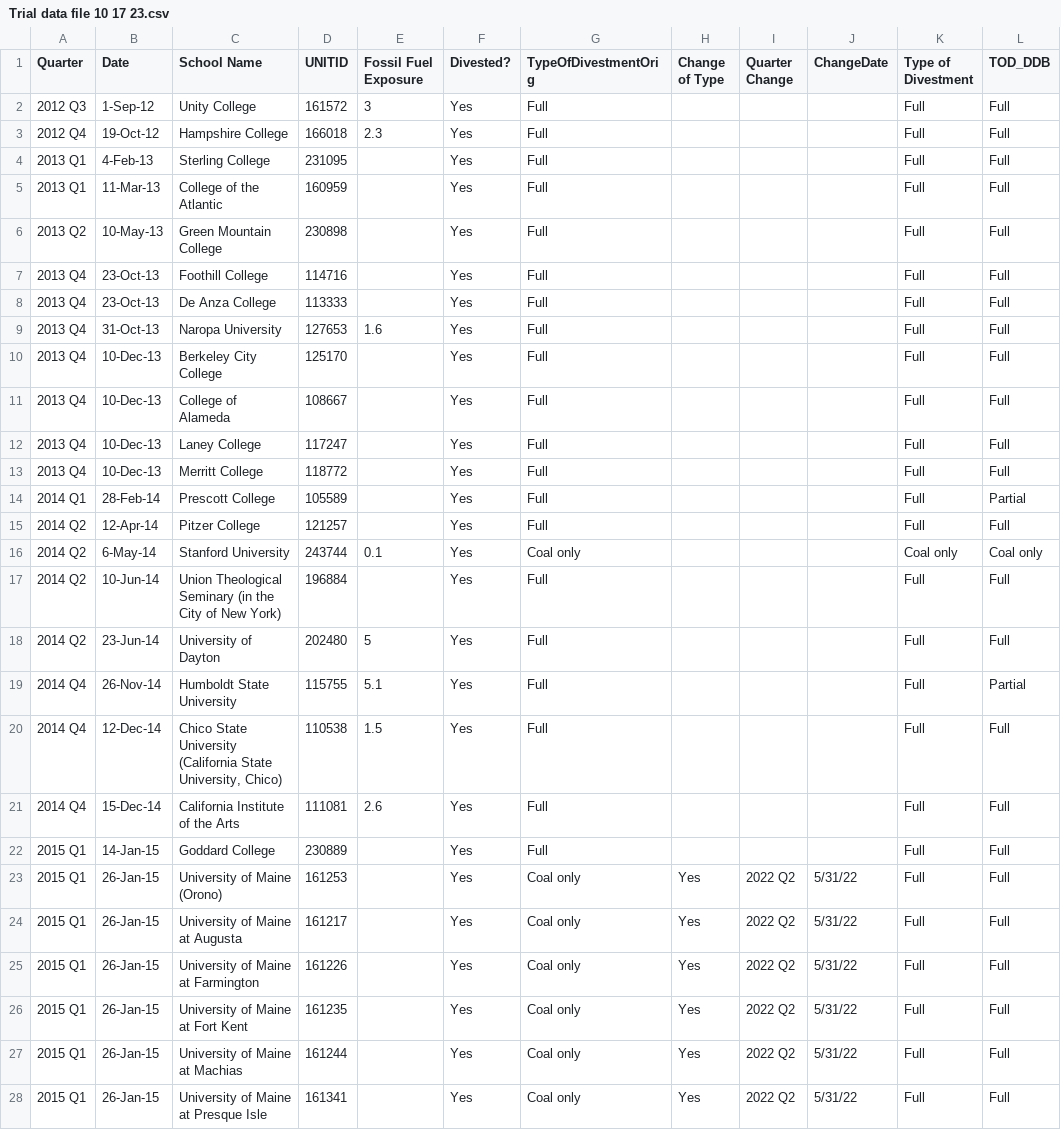
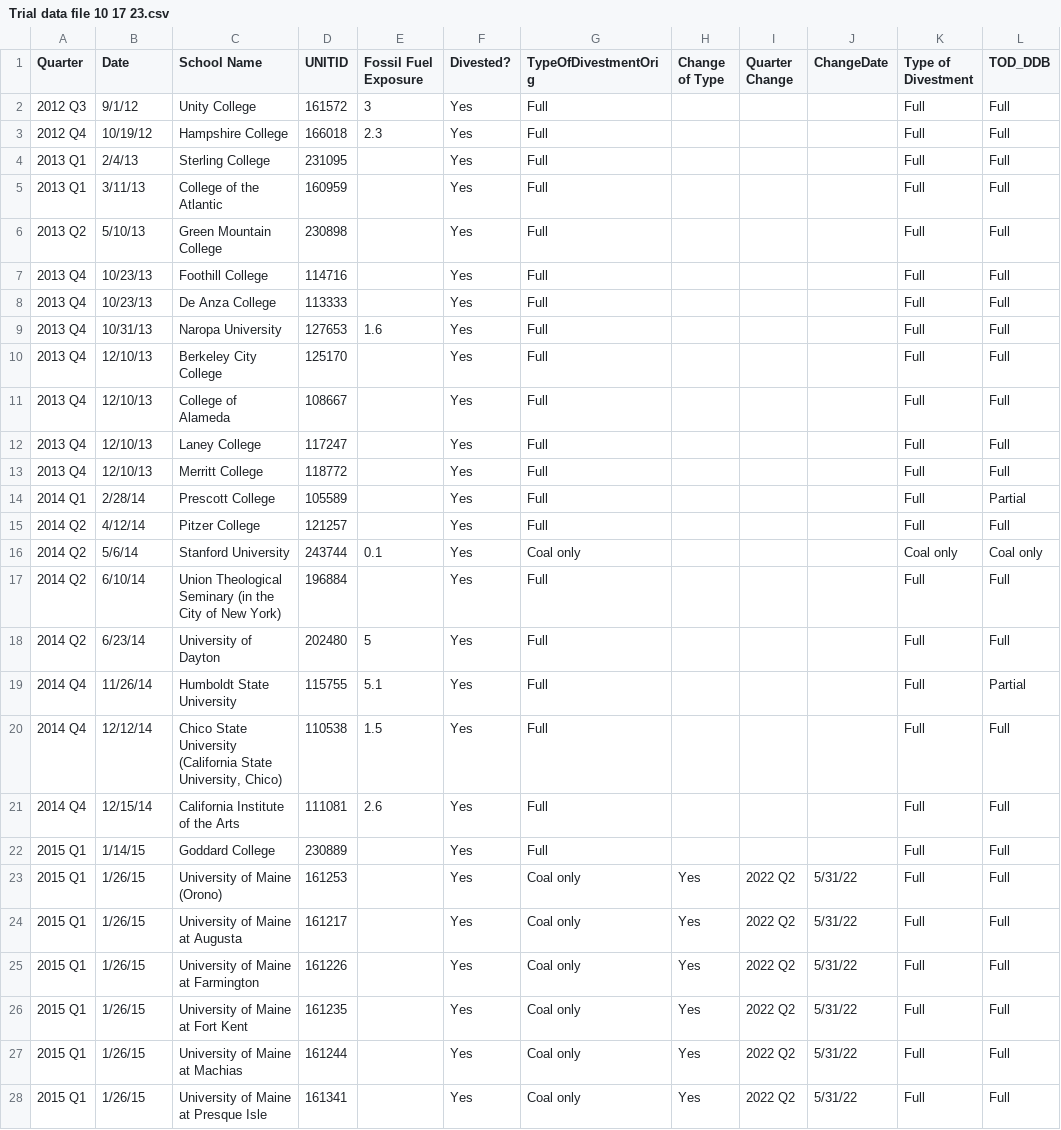
Before and after one commit to barronlab/heidivest, a CSV file: Trial data file 10 17 23.csv, drawn as a sheet; only a part is shown; the diff covers the shown part only; the diff names each change by its address in the sheet, - before the commit and + after, or states it on an @@ line.

Commit message:
Updated to ensure consistent date format.

```diff
--- a/Trial data file 10 17 23.csv
+++ b/Trial data file 10 17 23.csv
-B2 (Date): 1-Sep-12
+B2 (Date): 9/1/12
-B3 (Date): 19-Oct-12
+B3 (Date): 10/19/12
-B4 (Date): 4-Feb-13
+B4 (Date): 2/4/13
-B5 (Date): 11-Mar-13
+B5 (Date): 3/11/13
-B6 (Date): 10-May-13
+B6 (Date): 5/10/13
-B7:B8 (Date): 23-Oct-13
+B7:B8 (Date): 10/23/13
-B9 (Date): 31-Oct-13
+B9 (Date): 10/31/13
-B10:B13 (Date): 10-Dec-13
+B10:B13 (Date): 12/10/13
-B14 (Date): 28-Feb-14
+B14 (Date): 2/28/14
-B15 (Date): 12-Apr-14
+B15 (Date): 4/12/14
-B16 (Date): 6-May-14
+B16 (Date): 5/6/14
-B17 (Date): 10-Jun-14
+B17 (Date): 6/10/14
-B18 (Date): 23-Jun-14
+B18 (Date): 6/23/14
-B19 (Date): 26-Nov-14
+B19 (Date): 11/26/14
-B20 (Date): 12-Dec-14
+B20 (Date): 12/12/14
-B21 (Date): 15-Dec-14
+B21 (Date): 12/15/14
-B22 (Date): 14-Jan-15
+B22 (Date): 1/14/15
-B23:B28 (Date): 26-Jan-15
+B23:B28 (Date): 1/26/15
```
Also changed, not shown: 118 edited cells elsewhere in this file.
